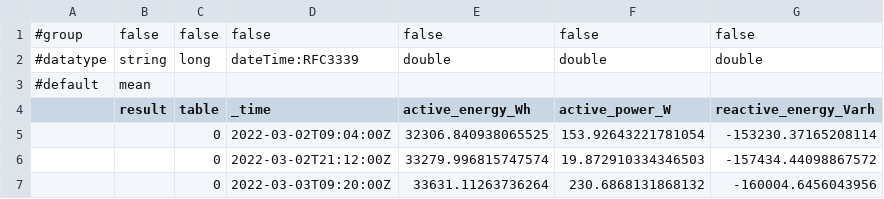
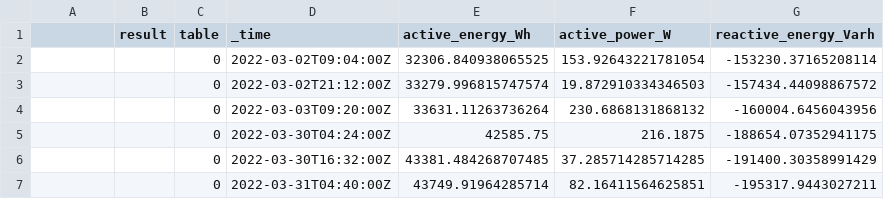
Before and after one commit to RFIoT/probable-parakeet, a CSV file: multiEnergy.csv, drawn as a sheet; only a part is shown; the shorter side is filled out with more unchanged rows; the diff names each change by its address in the sheet, - before the commit and + after, or states it on an @@ line.

Commit message:
updated

```diff
--- a/multiEnergy.csv
+++ b/multiEnergy.csv
-row 1: #group | false | false | false | false | false | false
-row 2: #datatype | string | long | dateTime:RFC3339 | double | double | double
-row 3: #default | mean
```
